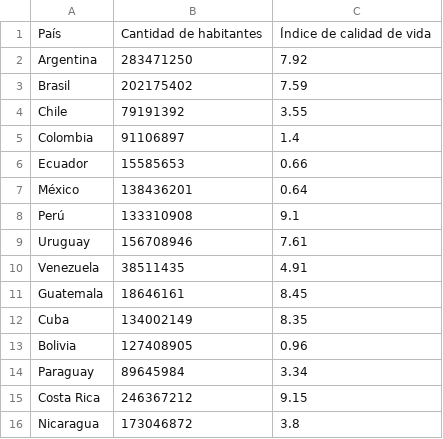
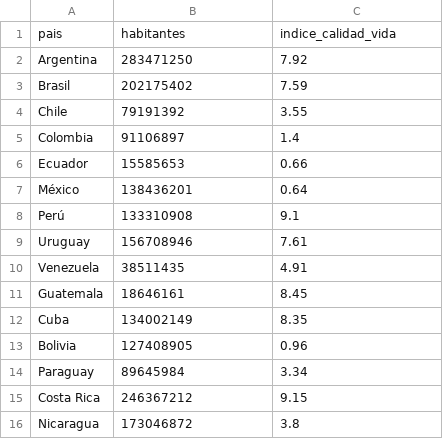
Before and after one commit to jumafernandez/generacion_prompts, a CSV file: semana6/dataset_calidad_de_vida.csv, drawn as a sheet; removed rows and columns are numbered as before the commit, all else as after; the diff names each change by its address in the sheet, - before the commit and + after, or states it on an @@ line.

Commit message:
Update dataset_calidad_de_vida.csv

```diff
--- a/semana6/dataset_calidad_de_vida.csv
+++ b/semana6/dataset_calidad_de_vida.csv
-row 1: País | Cantidad de habitantes | Índice de calidad de vida
+row 1: pais | habitantes | indice_calidad_vida
```
